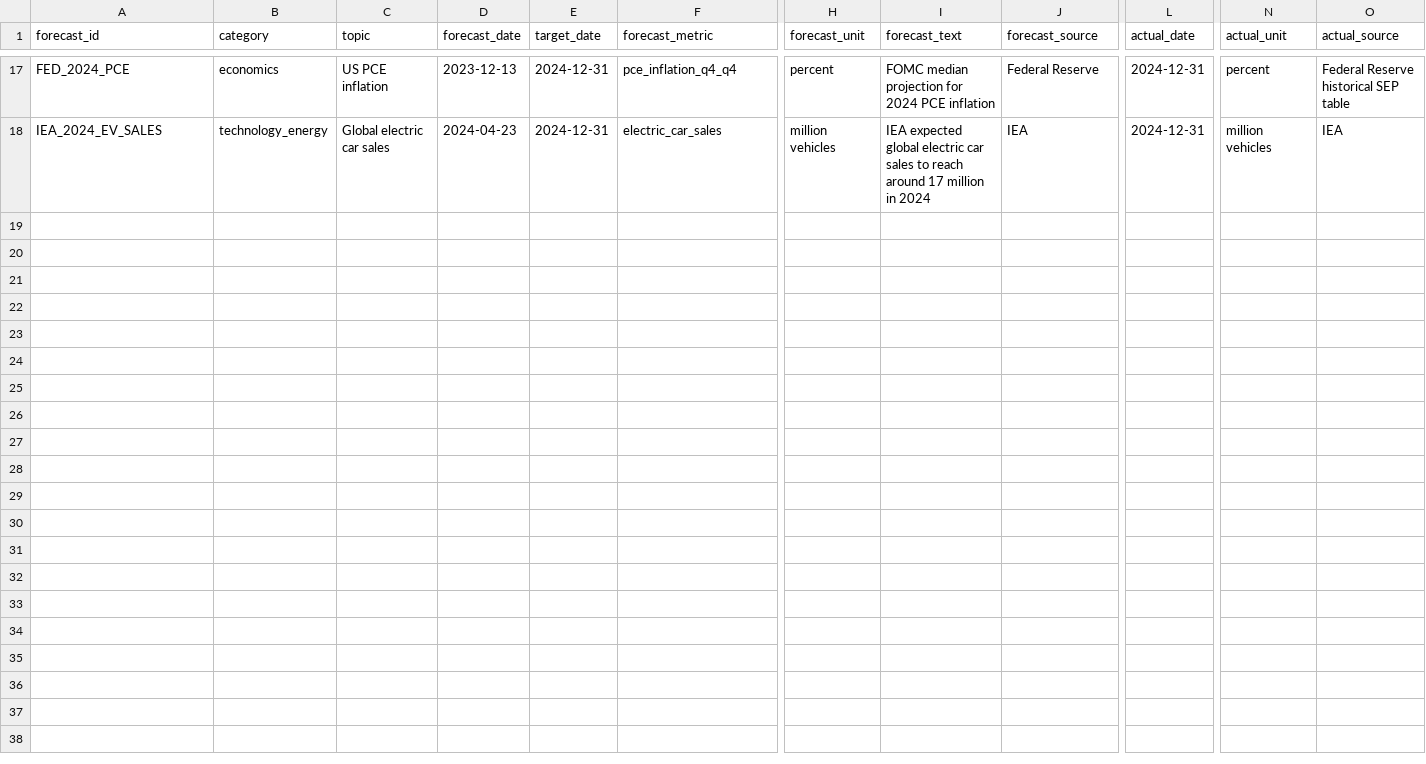
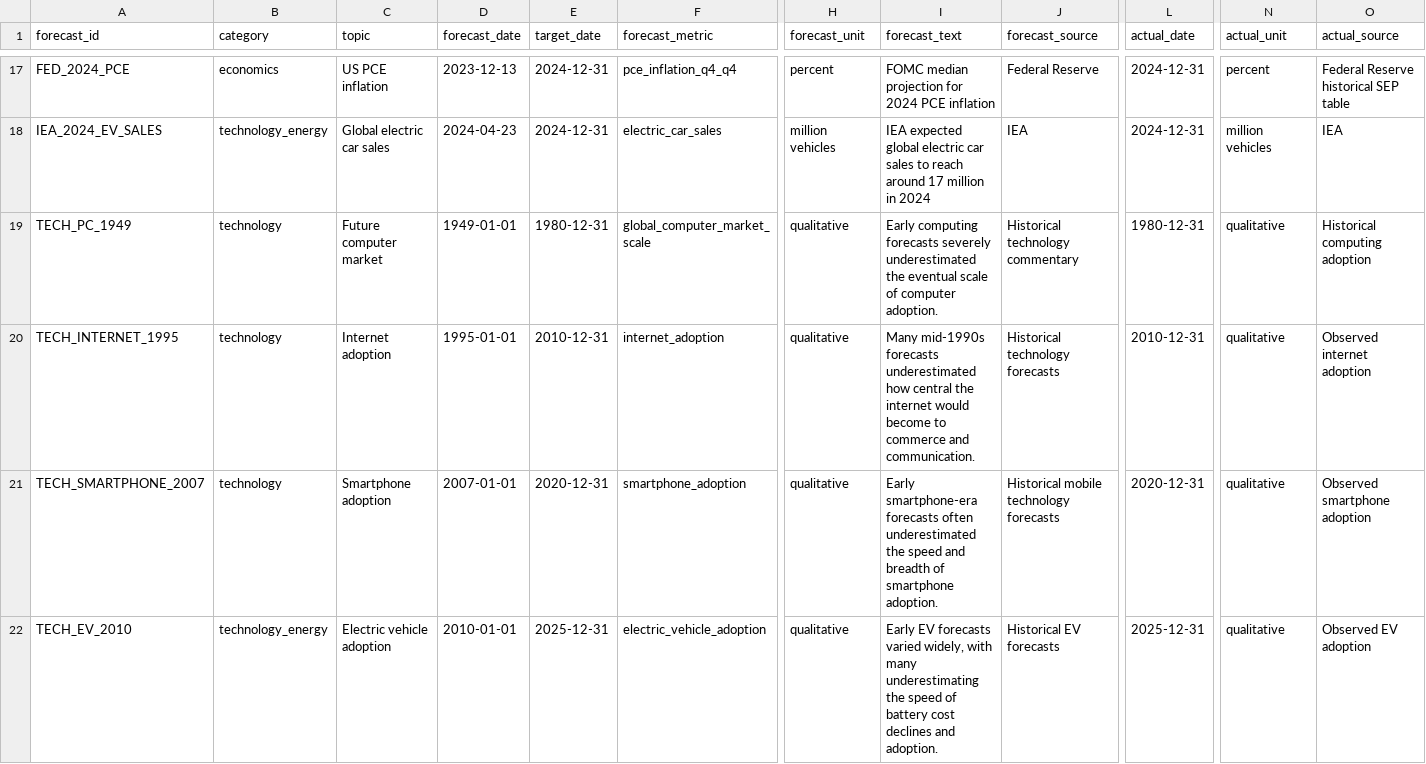
Before and after one commit to nivasstar/analytics-platform, a CSV file: data/source/forecasts_vs_facts/seed.csv, drawn as a sheet; only a part is shown, gaps mark what is left out; rows hold the shown columns only; the diff names each change by its address in the sheet, - before the commit and + after, or states it on an @@ line.

Commit message:
Add long horizon technology forecasts

```diff
--- a/data/source/forecasts_vs_facts/seed.csv
+++ b/data/source/forecasts_vs_facts/seed.csv
+row 19: TECH_PC_1949 | technology | Future computer market | 1949-01-01 | 1980-12-31 | global_computer_market_scale | qualitative | Early computing forecasts severely underestimated the eventual scale of computer adoption. | Historical technology commentary | 1980-12-31 | qualitative | Historical computing adoption
+row 20: TECH_INTERNET_1995 | technology | Internet adoption | 1995-01-01 | 2010-12-31 | internet_adoption | qualitative | Many mid-1990s forecasts underestimated how central the internet would become to commerce and communication. | Historical technology forecasts | 2010-12-31 | qualitative | Observed internet adoption
+row 21: TECH_SMARTPHONE_2007 | technology | Smartphone adoption | 2007-01-01 | 2020-12-31 | smartphone_adoption | qualitative | Early smartphone-era forecasts often underestimated the speed and breadth of smartphone adoption. | Historical mobile technology forecasts | 2020-12-31 | qualitative | Observed smartphone adoption
+row 22: TECH_EV_2010 | technology_energy | Electric vehicle adoption | 2010-01-01 | 2025-12-31 | electric_vehicle_adoption | qualitative | Early EV forecasts varied widely, with many underestimating the speed of battery cost declines and adoption. | Historical EV forecasts | 2025-12-31 | qualitative | Observed EV adoption
```
Also changed, not shown: 2 other files.
